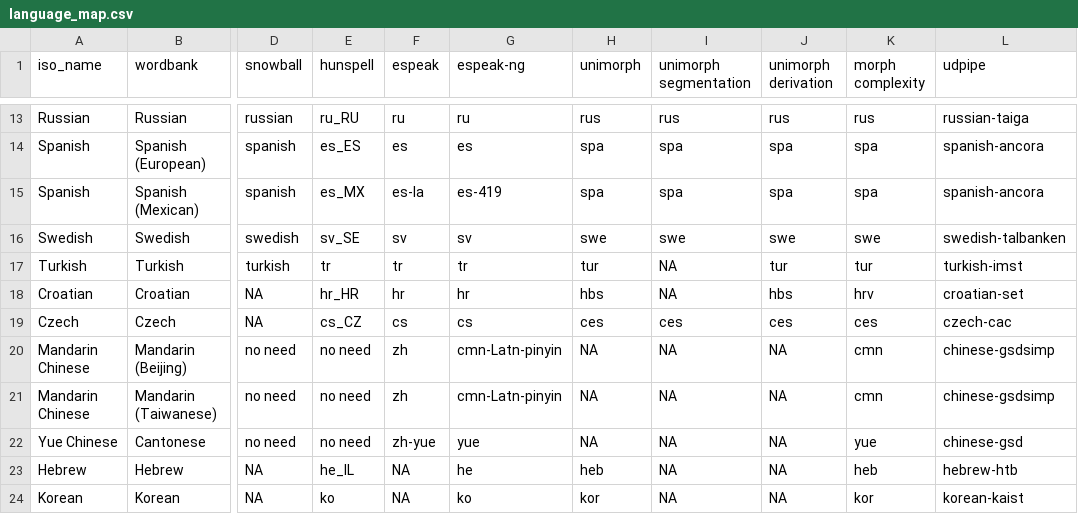
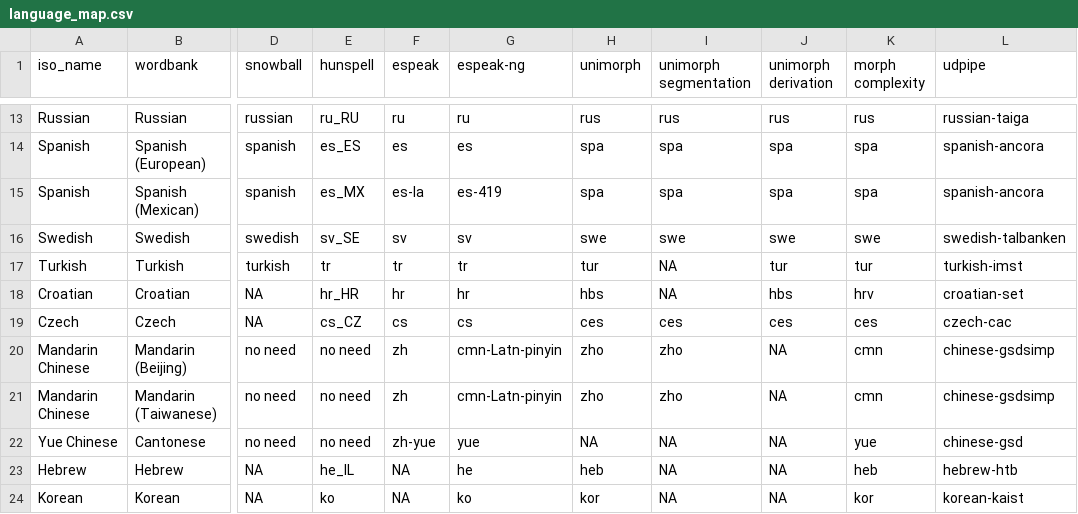
Before and after one commit to mikabr/aoa-pipeline, a CSV file: resources/language_map.csv, drawn as a sheet; only a part is shown, gaps mark what is left out; the diff names each change by its address in the sheet, - before the commit and + after, or states it on an @@ line.

```diff
--- a/resources/language_map.csv
+++ b/resources/language_map.csv
-H20:H21 (unimorph): NA
+H20:H21 (unimorph): zho
-I20:I21 (unimorph segmentation): NA
+I20:I21 (unimorph segmentation): zho
```
Also changed, not shown: 9 other files.
